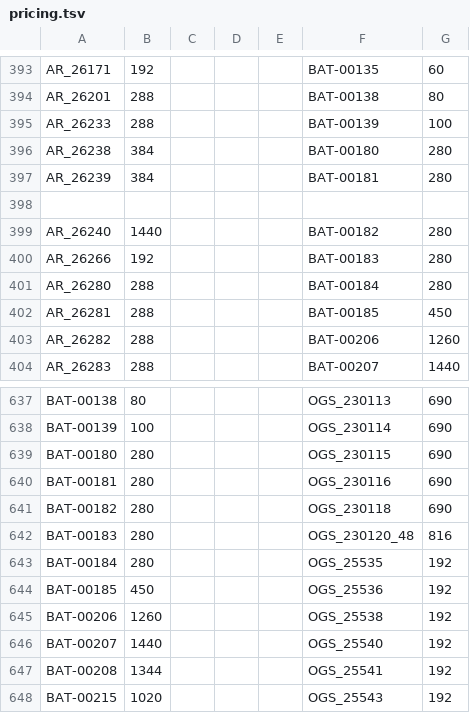
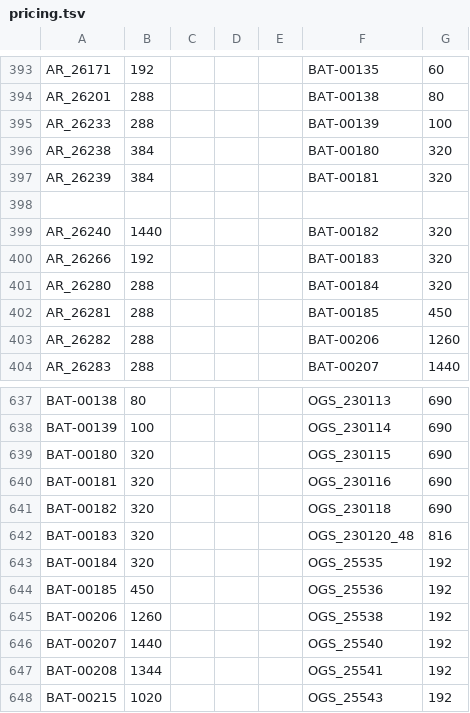
Before and after one commit to al-hzmi/inventory-system, a TSV file: data/pricing.tsv, drawn as a sheet; only a part is shown, gaps mark what is left out; the diff covers the shown part only.

```diff
--- a/data/pricing.tsv
+++ b/data/pricing.tsv
@@ -395,8 +395,8 @@ AR_26201	288				BAT-00138	80
 AR_26233	288				BAT-00139	100
-AR_26238	384				BAT-00180	280
-AR_26239	384				BAT-00181	280
+AR_26238	384				BAT-00180	320
+AR_26239	384				BAT-00181	320
 						
-AR_26240	1440				BAT-00182	280
-AR_26266	192				BAT-00183	280
-AR_26280	288				BAT-00184	280
+AR_26240	1440				BAT-00182	320
+AR_26266	192				BAT-00183	320
+AR_26280	288				BAT-00184	320
 AR_26281	288				BAT-00185	450
@@ -638,7 +638,7 @@ BAT-00138	80				OGS_230113	690
 BAT-00139	100				OGS_230114	690
-BAT-00180	280				OGS_230115	690
-BAT-00181	280				OGS_230116	690
-BAT-00182	280				OGS_230118	690
-BAT-00183	280				OGS_230120_48	816
-BAT-00184	280				OGS_25535	192
+BAT-00180	320				OGS_230115	690
+BAT-00181	320				OGS_230116	690
+BAT-00182	320				OGS_230118	690
+BAT-00183	320				OGS_230120_48	816
+BAT-00184	320				OGS_25535	192
 BAT-00185	450				OGS_25536	192
```
Also changed, not shown: 74 added rows elsewhere in this file, 1 other file.
